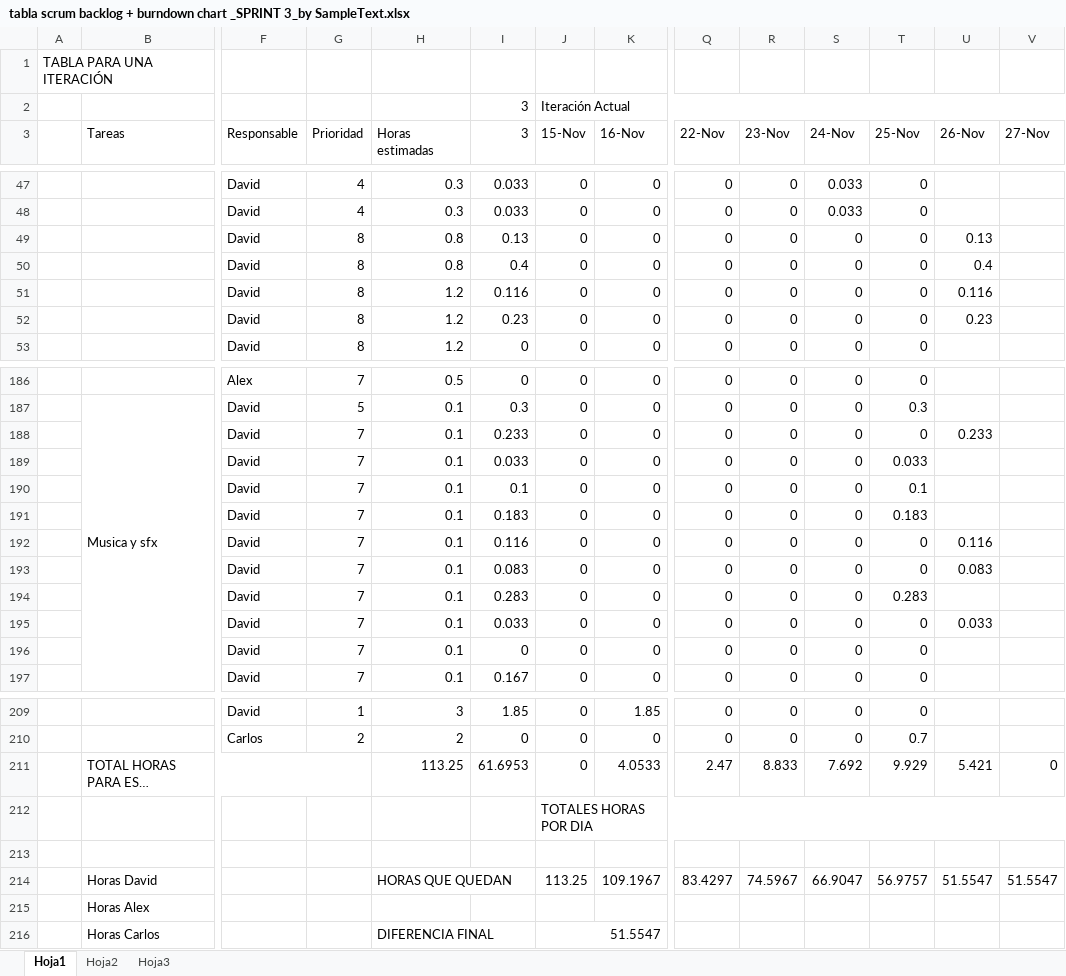
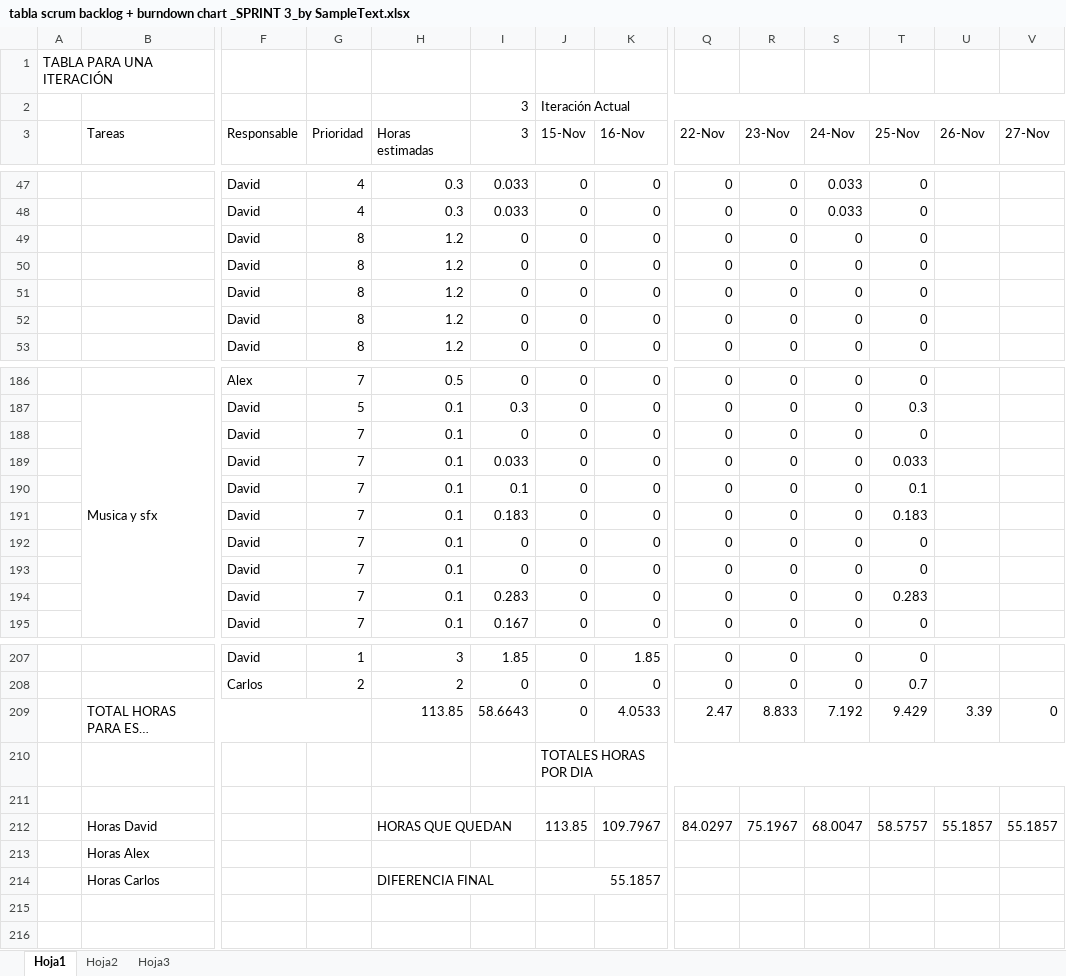
Before and after one commit to devildrake/MAP_LegendOfRadev, an Excel workbook: tabla scrum backlog + burndown chart _SPRINT 3_by SampleText.xlsx, sheet Hoja1, drawn as a sheet; only a part is shown, gaps mark what is left out; long unchanged cells end in …; values as stored, in another font and other column widths than the file's, no cell formats; charts and pictures not drawn; removed rows and columns are numbered as before the commit, all else as after; rows hold the shown columns only; the diff covers the shown part only; the diff names each change by its address in the sheet, - before the commit and + after, or states it on an @@ line.

```diff
--- a/tabla scrum backlog + burndown chart _SPRINT 3_by SampleText.xlsx (sheet Hoja1)
+++ b/tabla scrum backlog + burndown chart _SPRINT 3_by SampleText.xlsx (sheet Hoja1)
-H49:H50 (Horas estimadas): 0.8
+H49:H50 (Horas estimadas): 1.2
-I49 (3): 0.13
+I49 (3): 0
-U49 (26-Nov): 0.13
+U49 (26-Nov): (empty)
-I50 (3): 0.4
+I50 (3): 0
-U50 (26-Nov): 0.4
+U50 (26-Nov): (empty)
-I51 (3): 0.116
+I51 (3): 0
-U51 (26-Nov): 0.116
+U51 (26-Nov): (empty)
-I52 (3): 0.23
+I52 (3): 0
-U52 (26-Nov): 0.23
+U52 (26-Nov): (empty)
-I188 (3): 0.233
+I188 (3): 0
-U188 (26-Nov): 0.233
+U188 (26-Nov): (empty)
-I192 (3): 0.116
+I192 (3): 0
-U192 (26-Nov): 0.116
+U192 (26-Nov): (empty)
-I193 (3): 0.083
+I193 (3): 0
-U193 (26-Nov): 0.083
+U193 (26-Nov): (empty)
-row 195:  |  | David | 7 | 0.1 | 0.033 | 0 | 0 | 0 | 0 | 0 | 0 | 0.033
-row 196:  |  | David | 7 | 0.1 | 0 | 0 | 0 | 0 | 0 | 0 | 0
-H209 (Horas estimadas): 113.25
+H209 (Horas estimadas): 113.85
-I209 (3): 61.6953
+I209 (3): 58.6643
-S209 (24-Nov): 7.692
+S209 (24-Nov): 7.192
-T209 (25-Nov): 9.929
+T209 (25-Nov): 9.429
-U209 (26-Nov): 5.421
+U209 (26-Nov): 3.39
-row 214:  | Horas David |  |  | HORAS QUE QUEDAN |  | 113.25 | 109.1967 | 83.4297 | 74.5967 | 66.9047 | 56.9757 | 51.5547 | 51.5547
-row 215:  | Horas Alex
-row 216:  | Horas Carlos |  |  | DIFERENCIA FINAL |  | 51.5547
+row 212:  | Horas David |  |  | HORAS QUE QUEDAN |  | 113.85 | 109.7967 | 84.0297 | 75.1967 | 68.0047 | 58.5757 | 55.1857 | 55.1857
+row 213:  | Horas Alex
+row 214:  | Horas Carlos |  |  | DIFERENCIA FINAL |  | 55.1857
```
Also changed, not shown: 93 edited cells elsewhere in this sheet, cell formats, formulas that keep their value, charts or pictures.
